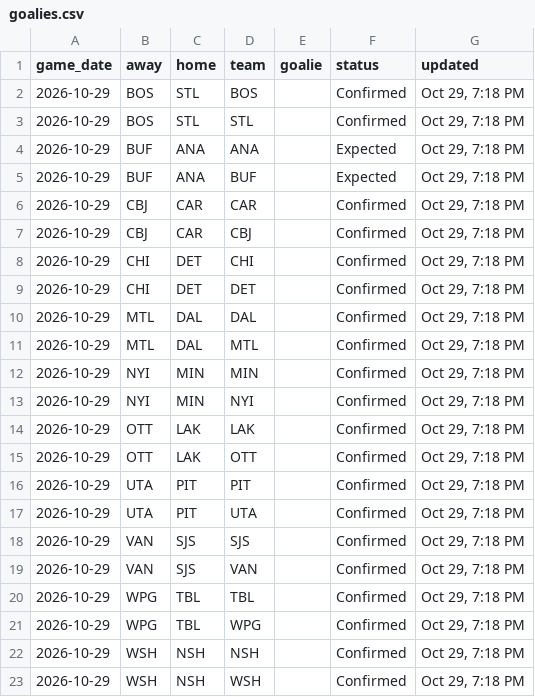
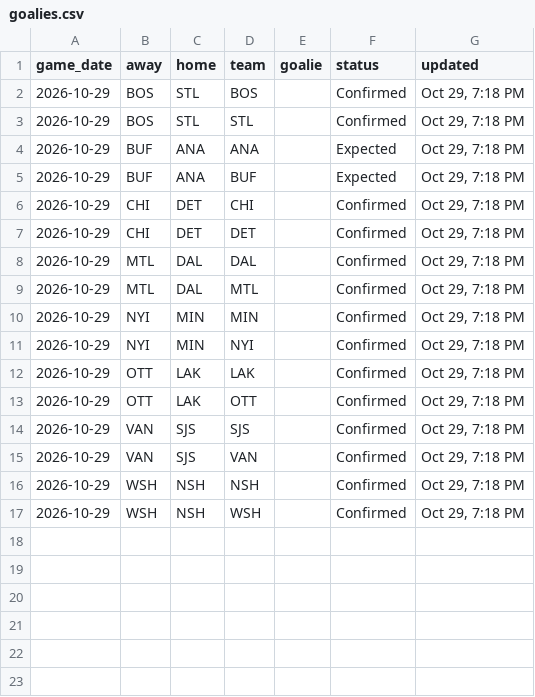
Before and after one commit to marekdoucet/pool-survivor, a CSV file: data/goalies.csv, drawn as a sheet.

```diff
--- a/data/goalies.csv
+++ b/data/goalies.csv
@@ -5,4 +5,2 @@ game_date,away,home,team,goalie,status,updated
 2026-10-29,BUF,ANA,BUF,,Expected,"Oct 29, 7:18 PM"
-2026-10-29,CBJ,CAR,CAR,,Confirmed,"Oct 29, 7:18 PM"
-2026-10-29,CBJ,CAR,CBJ,,Confirmed,"Oct 29, 7:18 PM"
 2026-10-29,CHI,DET,CHI,,Confirmed,"Oct 29, 7:18 PM"
@@ -15,8 +13,4 @@ game_date,away,home,team,goalie,status,updated
 2026-10-29,OTT,LAK,OTT,,Confirmed,"Oct 29, 7:18 PM"
-2026-10-29,UTA,PIT,PIT,,Confirmed,"Oct 29, 7:18 PM"
-2026-10-29,UTA,PIT,UTA,,Confirmed,"Oct 29, 7:18 PM"
 2026-10-29,VAN,SJS,SJS,,Confirmed,"Oct 29, 7:18 PM"
 2026-10-29,VAN,SJS,VAN,,Confirmed,"Oct 29, 7:18 PM"
-2026-10-29,WPG,TBL,TBL,,Confirmed,"Oct 29, 7:18 PM"
-2026-10-29,WPG,TBL,WPG,,Confirmed,"Oct 29, 7:18 PM"
 2026-10-29,WSH,NSH,NSH,,Confirmed,"Oct 29, 7:18 PM"
```
Also changed, not shown: data/injuries.csv, data/schedule.csv, 3 other files.
